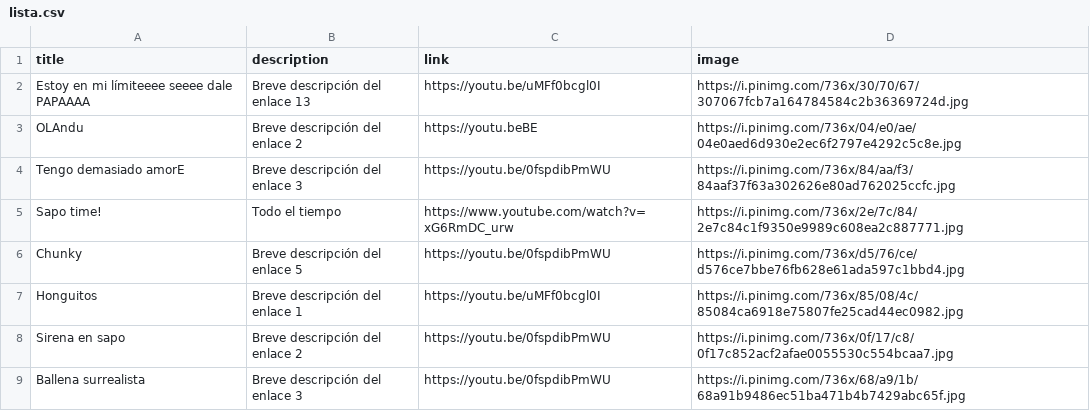
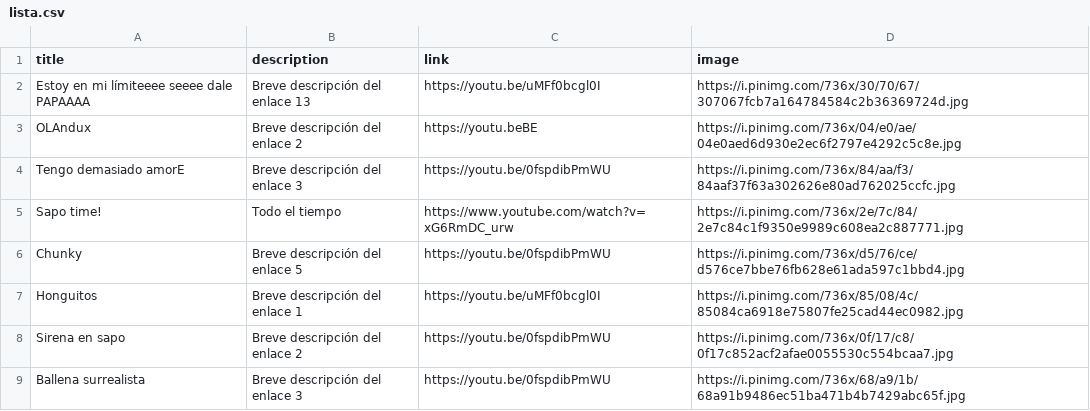
Before and after one commit to javiercasal/lista, a CSV file: lista.csv, drawn as a sheet; only a part is shown.

Commit message:
Actualización desde HTML local

```diff
--- a/lista.csv
+++ b/lista.csv
@@ -2,3 +2,3 @@ title,description,link,image
 Estoy en mi límiteeee seeee dale PAPAAAA,Breve descripción del enlace 13,https://youtu.be/uMFf0bcgl0I,https://i.pinimg.com/736x/30/70/67/307067fcb7a164784584c2b36369724d.jpg
-OLAndu,Breve descripción del enlace 2,https://youtu.beBE,https://i.pinimg.com/736x/04/e0/ae/04e0aed6d930e2ec6f2797e4292c5c8e.jpg
+OLAndux,Breve descripción del enlace 2,https://youtu.beBE,https://i.pinimg.com/736x/04/e0/ae/04e0aed6d930e2ec6f2797e4292c5c8e.jpg
 Tengo demasiado amorE,Breve descripción del enlace 3,https://youtu.be/0fspdibPmWU,https://i.pinimg.com/736x/84/aa/f3/84aaf37f63a302626e80ad762025ccfc.jpg
```
